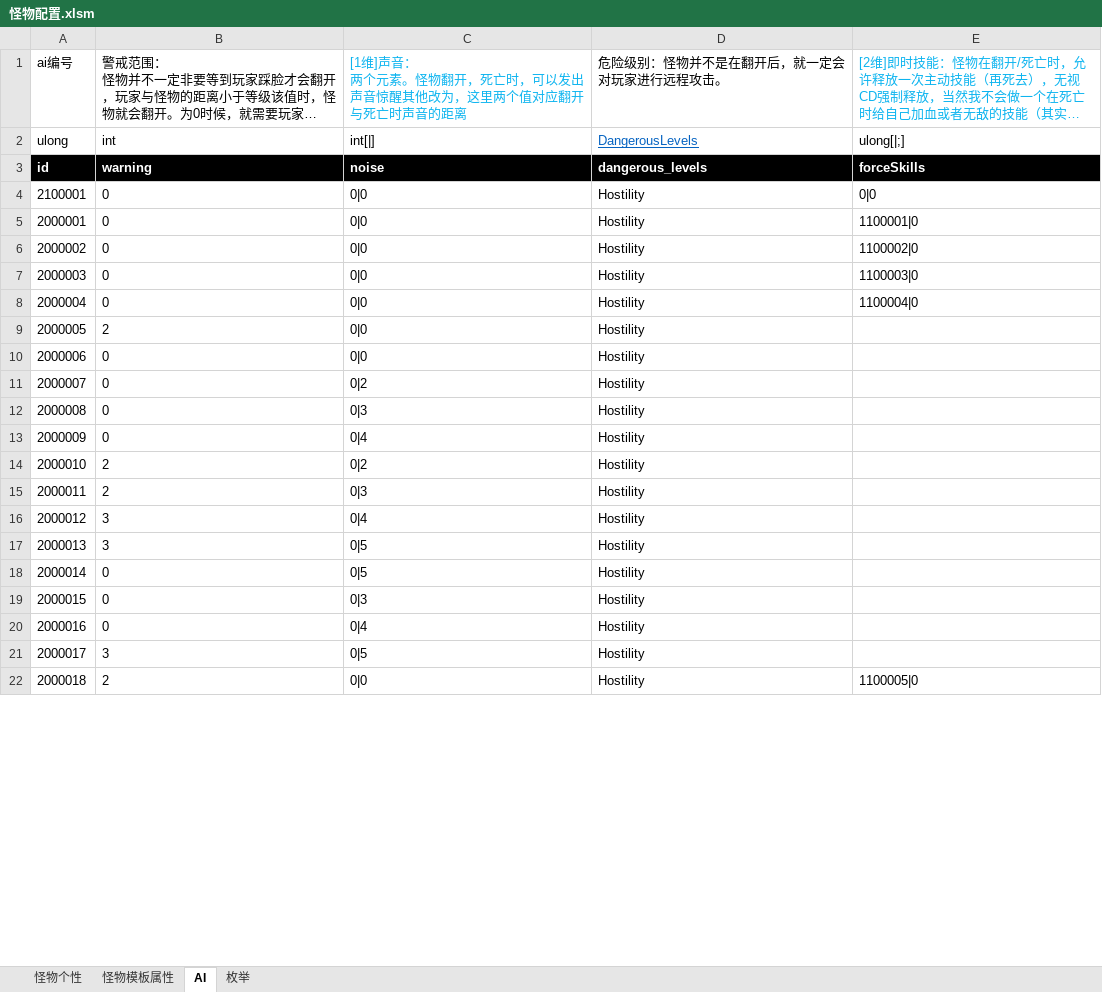
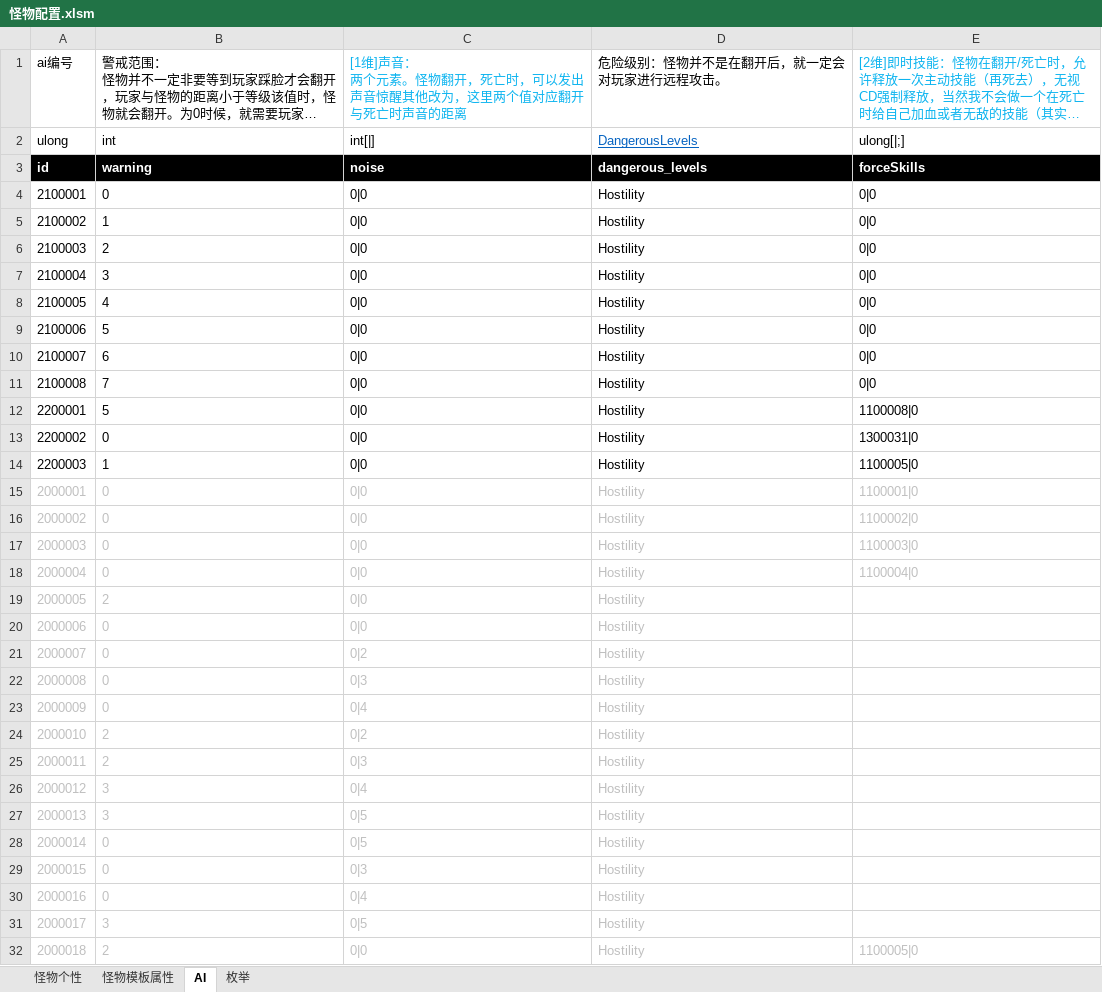
Before and after one commit to Canvastudio/Prometheus, an Excel workbook: Design/原始配置表/怪物配置.xlsm, sheet AI, drawn as a sheet; only a part is shown; long unchanged cells end in …; values as stored, in another font and other column widths than the file's, no borders; conditional formats and table styles not drawn; addresses are those after the commit; the diff covers the shown part only; the diff names each change by its address in the sheet, - before the commit and + after, or states it on an @@ line.

```diff
--- a/Design/原始配置表/怪物配置.xlsm (sheet AI)
+++ b/Design/原始配置表/怪物配置.xlsm (sheet AI)
+row 5: 2100002 | 1 | 0|0 | Hostility | 0|0
+row 6: 2100003 | 2 | 0|0 | Hostility | 0|0
+row 7: 2100004 | 3 | 0|0 | Hostility | 0|0
+row 8: 2100005 | 4 | 0|0 | Hostility | 0|0
+row 9: 2100006 | 5 | 0|0 | Hostility | 0|0
+row 10: 2100007 | 6 | 0|0 | Hostility | 0|0
+row 11: 2100008 | 7 | 0|0 | Hostility | 0|0
+row 12: 2200001 | 5 | 0|0 | Hostility | 1100008|0
+row 13: 2200002 | 0 | 0|0 | Hostility | 1300031|0
+row 14: 2200003 | 1 | 0|0 | Hostility | 1100005|0
-A15:E18 text colour: black
+A15:E18 text colour: #BFBFBF
-A19:D31 text colour: black
+A19:D31 text colour: #BFBFBF
-A32:E32 text colour: black
+A32:E32 text colour: #BFBFBF
```
Also changed, not shown: cell formats elsewhere in this sheet, sheet 怪物个性, Design/原始配置表/地图配置.xlsm, Design/原始配置表/技能.xlsm, 7 other files.
